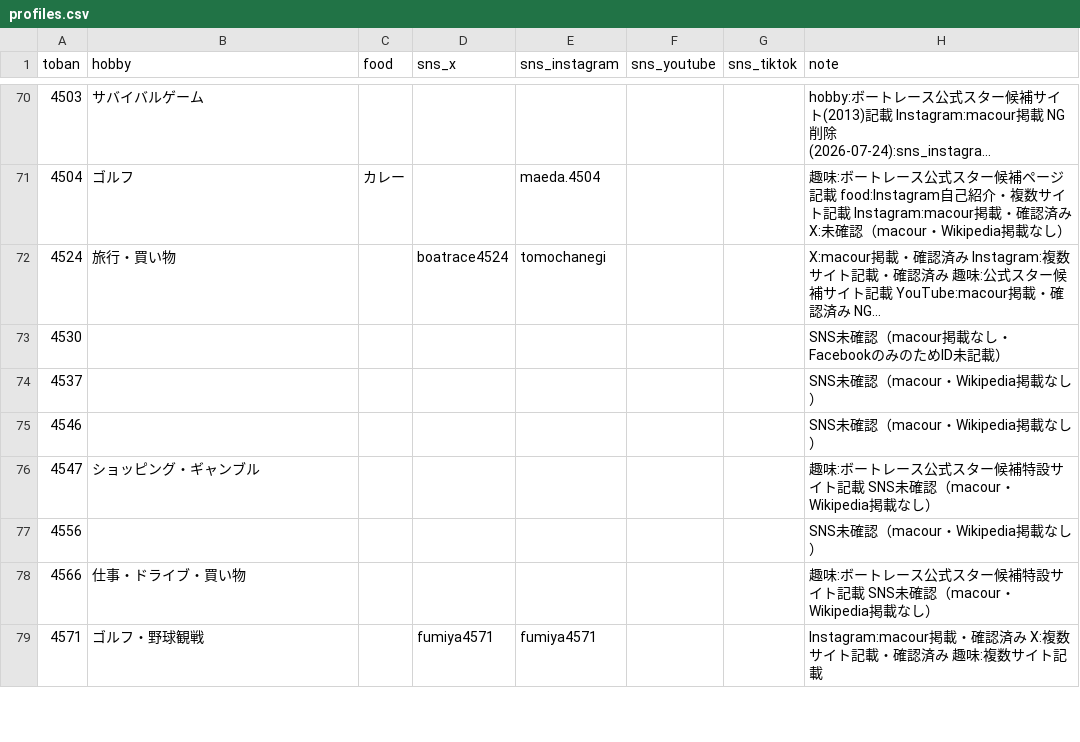
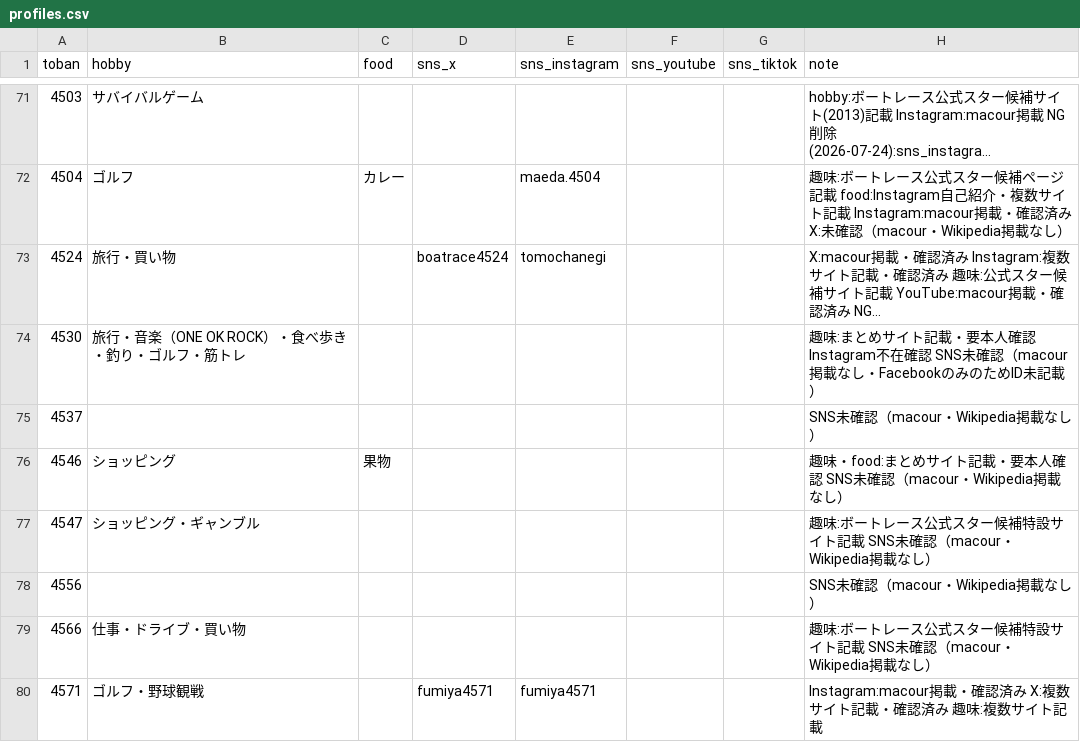
Before and after one commit to bonito323-a11y/funetan, a CSV file: data/profiles.csv, drawn as a sheet; only a part is shown, gaps mark what is left out; long unchanged cells end in …; addresses are those after the commit; the diff covers the shown part only; the diff names each change by its address in the sheet, - before the commit and + after, or states it on an @@ line.

```diff
--- a/data/profiles.csv
+++ b/data/profiles.csv
-B74 (hobby): (empty)
+B74 (hobby): 旅行・音楽（ONE OK ROCK）・食べ歩き・釣り・ゴルフ・筋トレ
-H74 (note): SNS未確認…
+H74 (note): 趣味:まとめサイト記載・要本人確認 Instagram不在確認 SNS未確認…
-B76 (hobby): (empty)
+B76 (hobby): ショッピング
-C76 (food): (empty)
+C76 (food): 果物
-H76 (note): SNS未確認（macour・Wikipedia掲載なし）
+H76 (note): 趣味・food:まとめサイト記載・要本人確認 SNS未確認（macour・Wikipedia掲載なし）
```
Also changed, not shown: 4 added rows and 17 edited cells elsewhere in this file, 14 other files.
